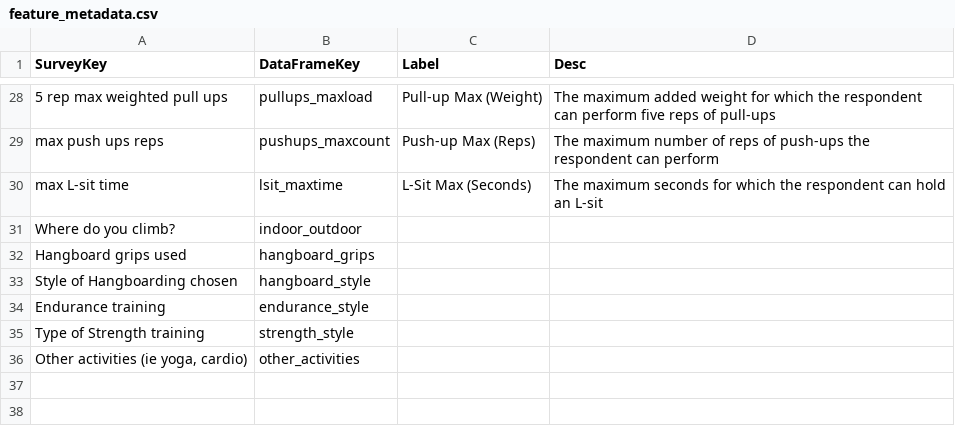
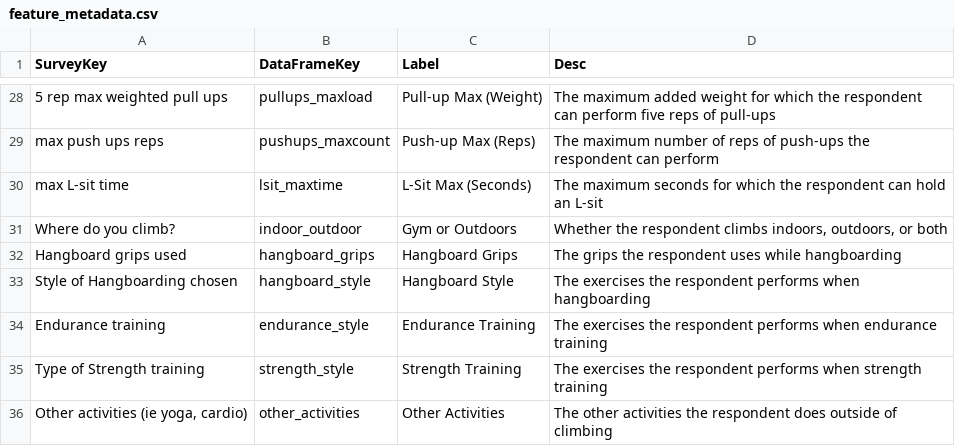
Before and after one commit to DryBasic/gumby-guide, a CSV file: data/feature_metadata.csv, drawn as a sheet; only a part is shown, gaps mark what is left out.

```diff
--- a/data/feature_metadata.csv
+++ b/data/feature_metadata.csv
@@ -30,7 +30,7 @@ max push ups reps,pushups_maxcount,Push-up Max (Reps),The maximum number of reps
 max L-sit time ,lsit_maxtime,L-Sit Max (Seconds),The maximum seconds for which the respondent can hold an L-sit
-Where do you climb?,indoor_outdoor,,
-Hangboard grips used ,hangboard_grips,,
-Style of Hangboarding chosen ,hangboard_style,,
-Endurance training ,endurance_style,,
-Type of Strength training,strength_style,,
-"Other activities (ie yoga, cardio)",other_activities,,
+Where do you climb?,indoor_outdoor,Gym or Outdoors,"Whether the respondent climbs indoors, outdoors, or both"
+Hangboard grips used ,hangboard_grips,Hangboard Grips,The grips the respondent uses while hangboarding
+Style of Hangboarding chosen ,hangboard_style,Hangboard Style,The exercises the respondent performs when hangboarding
+Endurance training ,endurance_style,Endurance Training,The exercises the respondent performs when endurance training
+Type of Strength training,strength_style,Strength Training,The exercises the respondent performs when strength training
+"Other activities (ie yoga, cardio)",other_activities,Other Activities,The other activities the respondent does outside of climbing
```
Also changed, not shown: data/clean.csv, 9 other files.
